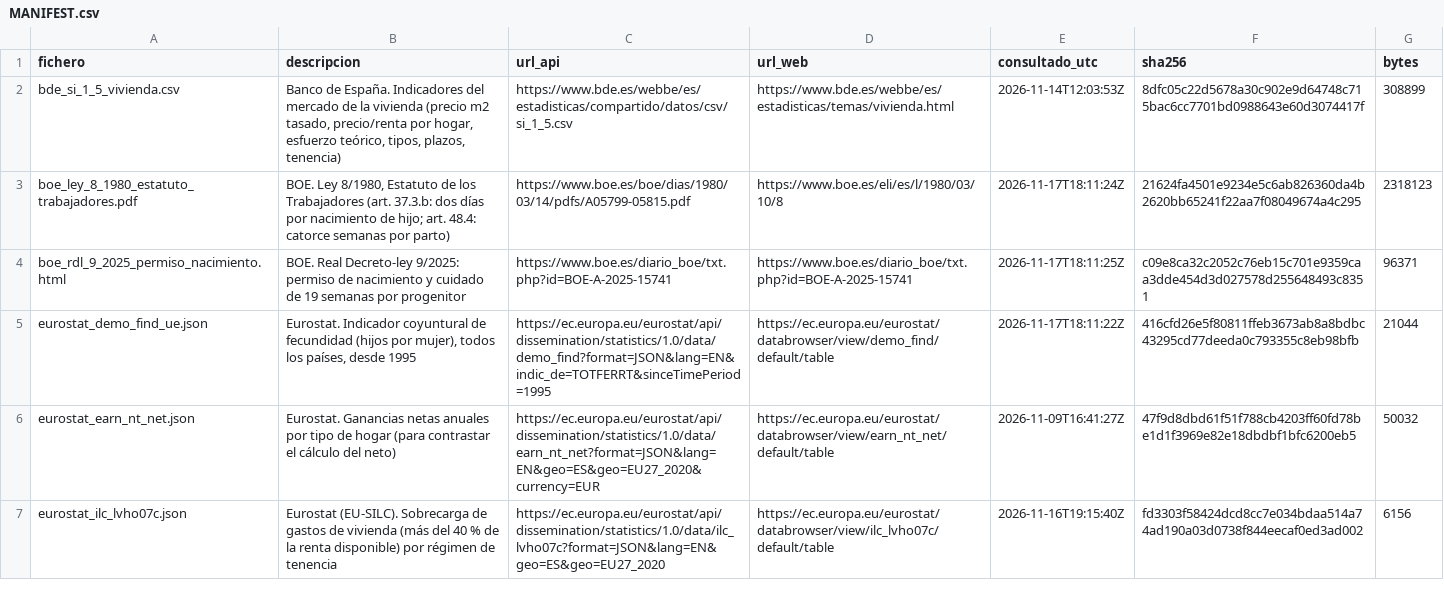
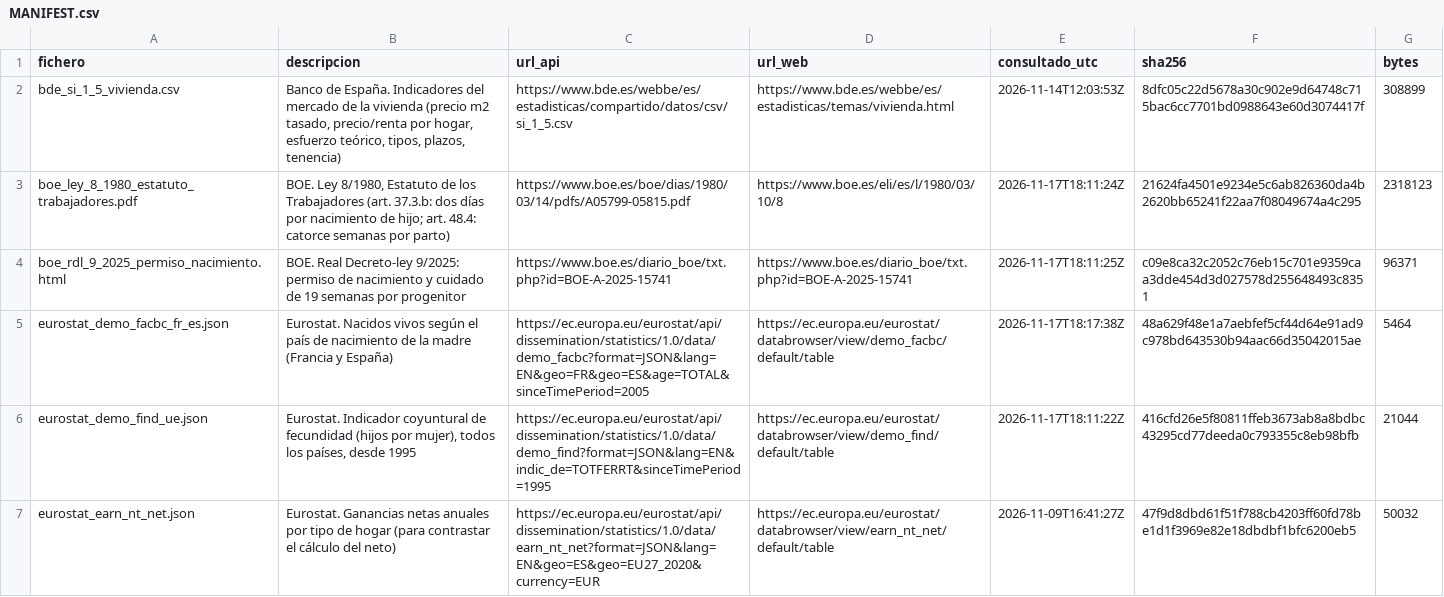
Before and after one commit to brunomarcial-eng/VideosEspa-a, a CSV file: data/raw/MANIFEST.csv, drawn as a sheet; only a part is shown; the shorter side is filled out with more unchanged rows; the diff names each change by its address in the sheet, - before the commit and + after, or states it on an @@ line.

```diff
--- a/data/raw/MANIFEST.csv
+++ b/data/raw/MANIFEST.csv
+row 5: eurostat_demo_facbc_fr_es.json | Eurostat. Nacidos vivos según el país de nacimiento de la madre (Francia y España) | https://ec.europa.eu/eurostat/api/dissemination/statistics/1.0/data/demo_facbc?format=JSON&lang=EN&geo=FR&geo=ES&age=TOTAL&sinceTimePeriod=2005 | https://ec.europa.eu/eurostat/databrowser/view/demo_facbc/default/table | 2026-11-17T18:17:38Z | 48a629f48e1a7aebfef5cf44d64e91ad9c978bd643530b94aac66d35042015ae | 5464
```
Also changed, not shown: 4 other files.
